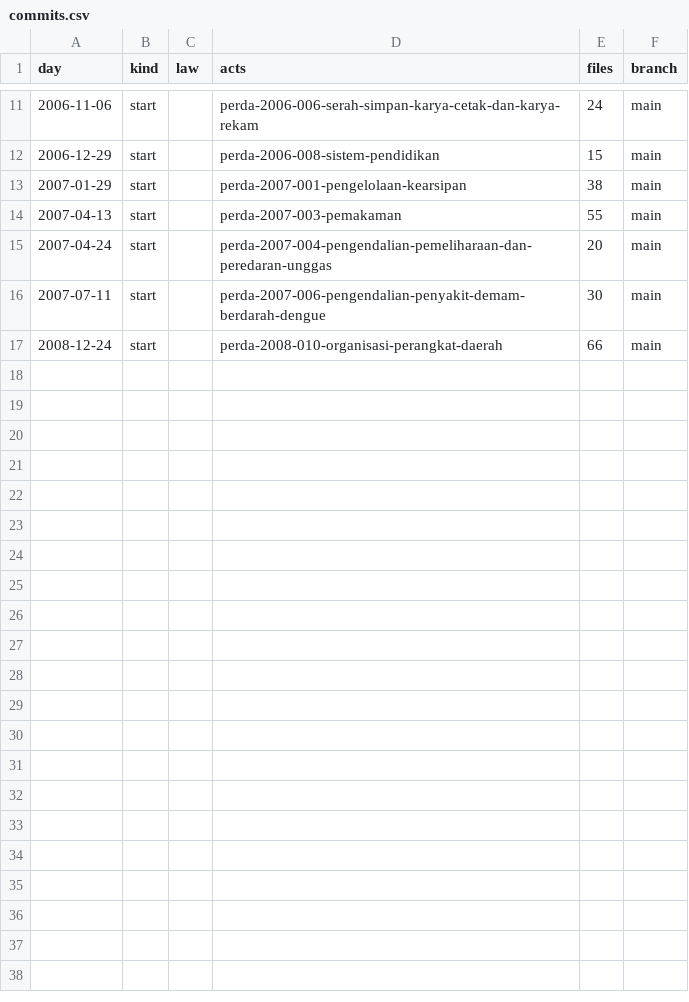
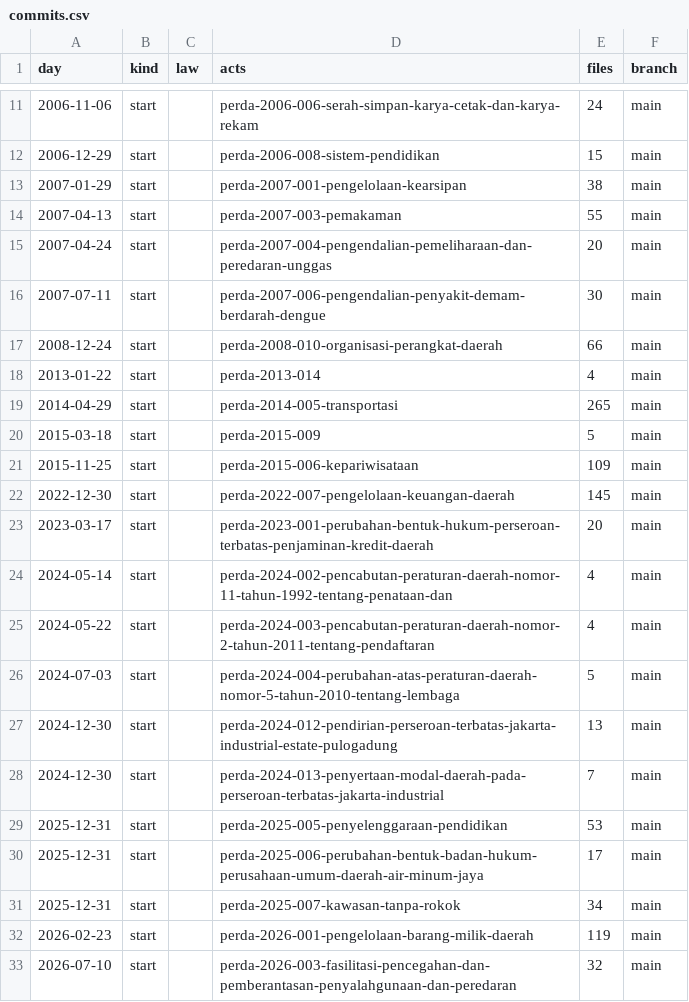
Before and after one commit to lexifina/indonesia-jakarta-law, a CSV file: data/commits.csv, drawn as a sheet; only a part is shown, gaps mark what is left out.

Commit message:
Documentation, tables, tools and REPRODUCE.md
Appended 16 commits to 14cf7034ac68; corpus sha256 8bf5e0283a45b5fa09fff79af7e5f6241e5ee61b3754373fa7547ad299ebcfbb, data retrieved 2026-11-03.

```diff
--- a/data/commits.csv
+++ b/data/commits.csv
@@ -17 +17,17 @@ day,kind,law,acts,files,branch
 2008-12-24,start,,perda-2008-010-organisasi-perangkat-daerah,66,main
+2013-01-22,start,,perda-2013-014,4,main
+2014-04-29,start,,perda-2014-005-transportasi,265,main
+2015-03-18,start,,perda-2015-009,5,main
+2015-11-25,start,,perda-2015-006-kepariwisataan,109,main
+2022-12-30,start,,perda-2022-007-pengelolaan-keuangan-daerah,145,main
+2023-03-17,start,,perda-2023-001-perubahan-bentuk-hukum-perseroan-terbatas-penjaminan-kredit-daerah,20,main
+2024-05-14,start,,perda-2024-002-pencabutan-peraturan-daerah-nomor-11-tahun-1992-tentang-penataan-dan,4,main
+2024-05-22,start,,perda-2024-003-pencabutan-peraturan-daerah-nomor-2-tahun-2011-tentang-pendaftaran,4,main
+2024-07-03,start,,perda-2024-004-perubahan-atas-peraturan-daerah-nomor-5-tahun-2010-tentang-lembaga,5,main
+2024-12-30,start,,perda-2024-012-pendirian-perseroan-terbatas-jakarta-industrial-estate-pulogadung,13,main
+2024-12-30,start,,perda-2024-013-penyertaan-modal-daerah-pada-perseroan-terbatas-jakarta-industrial,7,main
+2025-12-31,start,,perda-2025-005-penyelenggaraan-pendidikan,53,main
+2025-12-31,start,,perda-2025-006-perubahan-bentuk-badan-hukum-perusahaan-umum-daerah-air-minum-jaya,17,main
+2025-12-31,start,,perda-2025-007-kawasan-tanpa-rokok,34,main
+2026-02-23,start,,perda-2026-001-pengelolaan-barang-milik-daerah,119,main
+2026-07-10,start,,perda-2026-003-fasilitasi-pencegahan-dan-pemberantasan-penyalahgunaan-dan-peredaran,32,main
```
Also changed, not shown: 28 other files.
